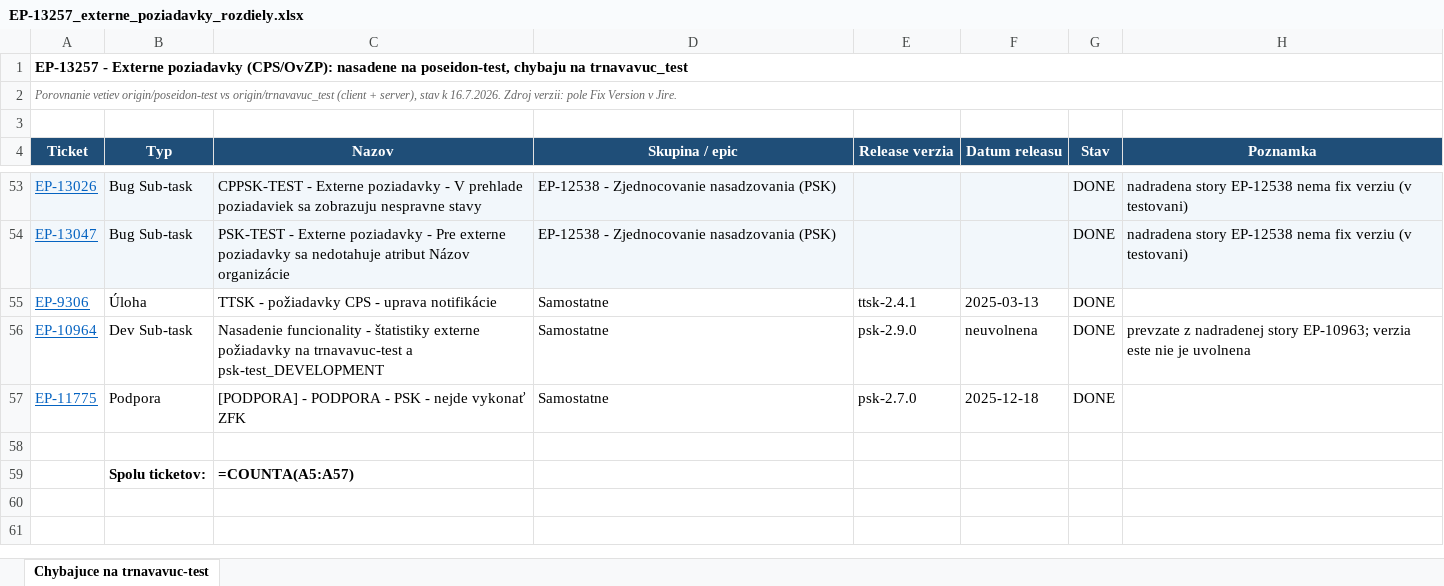
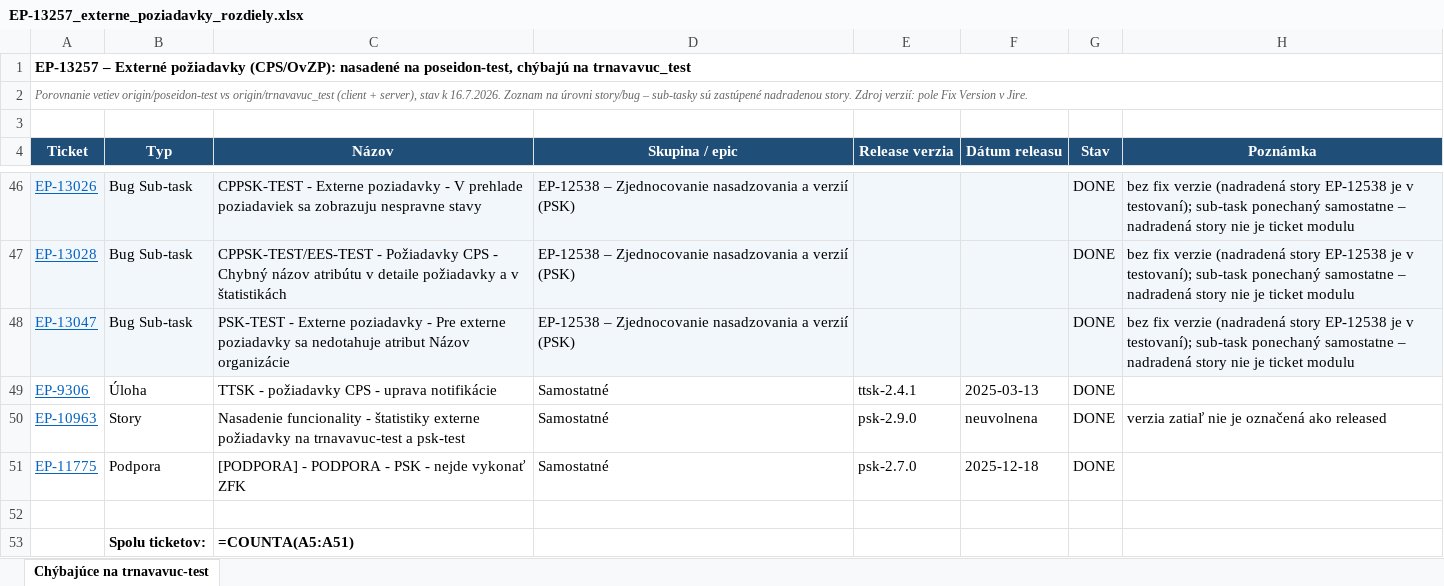
Before and after one commit to michalbijalko/eranet-ai, an Excel workbook: docs/EP-13257_externe_poziadavky_rozdiely.xlsx, sheet Chýbajúce na trnavavuc-test, drawn as a sheet; only a part is shown, gaps mark what is left out; values as stored, in another font and other column widths than the file's, no borders; formulas without a stored value are shown as written; addresses are those after the commit; the diff covers the shown part only; the diff names each change by its address in the sheet, - before the commit and + after, or states it on an @@ line.

Commit message:
docs(EP-13257, EP-13259): update gap analysis list to story level

```diff
--- a/docs/EP-13257_externe_poziadavky_rozdiely.xlsx (sheet Chýbajúce na trnavavuc-test)
+++ b/docs/EP-13257_externe_poziadavky_rozdiely.xlsx (sheet Chýbajúce na trnavavuc-test)
-sheet tab: Chybajuce na trnavavuc-test
+sheet tab: Chýbajúce na trnavavuc-test
-A1 (Ticket): EP-13257 - Externe poziadavky (CPS/OvZP): nasadene na poseidon-test, chybaju na trnavavuc_test
+A1 (Ticket): EP-13257 – Externé požiadavky (CPS/OvZP): nasadené na poseidon-test, chýbajú na trnavavuc_test
-A2 (Ticket): …k 16.7.2026. Zdroj verzii: pole Fix…
+A2 (Ticket): …k 16.7.2026. Zoznam na úrovni story/bug – sub-tasky sú zastúpené nadradenou story. Zdroj verzií: pole Fix…
-C4: Nazov
+C4: Názov
-F4: Datum releasu
+F4: Dátum releasu
-H4: Poznamka
+H4: Poznámka
-D46 (Skupina / epic): EP-12538 - Zjednocovanie nasadzovania (PSK)
+D46 (Skupina / epic): EP-12538 – Zjednocovanie nasadzovania a verzií (PSK)
-H46 (Poznámka): nadradena story EP-12538 nema fix verziu (v testovani)
+H46 (Poznámka): bez fix verzie (nadradená story EP-12538 je v testovaní); sub-task ponechaný samostatne – nadradená story nie je ticket modulu
+row 47: EP-13028 | Bug Sub-task | CPPSK-TEST/EES-TEST - Požiadavky CPS - Chybný názov atribútu v detaile požiadavky a v štatistikách | EP-12538 – Zjednocovanie nasadzovania a verzií (PSK) |  |  | DONE | bez fix verzie (nadradená story EP-12538 je v testovaní); sub-task ponechaný samostatne – nadradená story nie je ticket modulu
-D48 (Skupina / epic): EP-12538 - Zjednocovanie nasadzovania (PSK)
+D48 (Skupina / epic): EP-12538 – Zjednocovanie nasadzovania a verzií (PSK)
-H48 (Poznámka): nadradena story EP-12538 nema fix verziu (v testovani)
+H48 (Poznámka): bez fix verzie (nadradená story EP-12538 je v testovaní); sub-task ponechaný samostatne – nadradená story nie je ticket modulu
-D49:D51 (Skupina / epic): Samostatne
+D49:D51 (Skupina / epic): Samostatné
-A50 (Ticket): EP-10964
+A50 (Ticket): EP-10963
-B50 (Typ): Dev Sub-task
+B50 (Typ): Story
-C50 (Názov): …trnavavuc-test a psk-test_DEVELOPMENT
+C50 (Názov): …trnavavuc-test a psk-test
-H50 (Poznámka): prevzate z nadradenej story EP-10963; verzia este nie je uvolnena
+H50 (Poznámka): verzia zatiaľ nie je označená ako released
-C53 (Názov): =COUNTA(A5:A57)
+C53 (Názov): =COUNTA(A5:A51)
```
Also changed, not shown: 5 added rows, 12 removed rows, 43 edited cells and cell formats elsewhere in this sheet.
